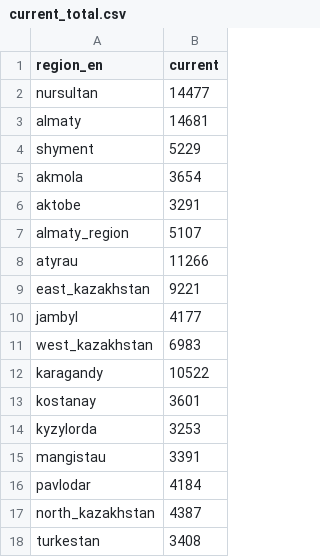
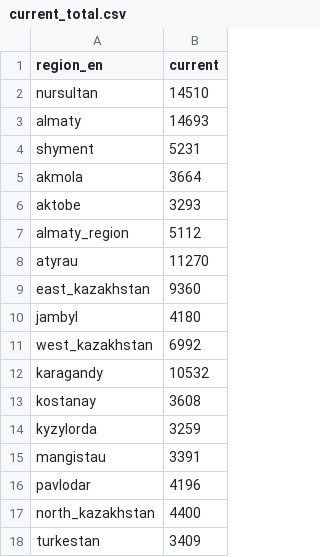
Before and after one commit to zhibek/covid-data-kz, a CSV file: data/current_total.csv, drawn as a sheet.

```diff
--- a/data/current_total.csv
+++ b/data/current_total.csv
@@ -1,18 +1,18 @@
 region_en,current
-nursultan,14477
-almaty,14681
-shyment,5229
-akmola,3654
-aktobe,3291
-almaty_region,5107
-atyrau,11266
-east_kazakhstan,9221
-jambyl,4177
-west_kazakhstan,6983
-karagandy,10522
-kostanay,3601
-kyzylorda,3253
+nursultan,14510
+almaty,14693
+shyment,5231
+akmola,3664
+aktobe,3293
+almaty_region,5112
+atyrau,11270
+east_kazakhstan,9360
+jambyl,4180
+west_kazakhstan,6992
+karagandy,10532
+kostanay,3608
+kyzylorda,3259
 mangistau,3391
-pavlodar,4184
-north_kazakhstan,4387
-turkestan,3408
+pavlodar,4196
+north_kazakhstan,4400
+turkestan,3409
```
Also changed, not shown: data/new_cases.csv, data/total_cases.csv.
